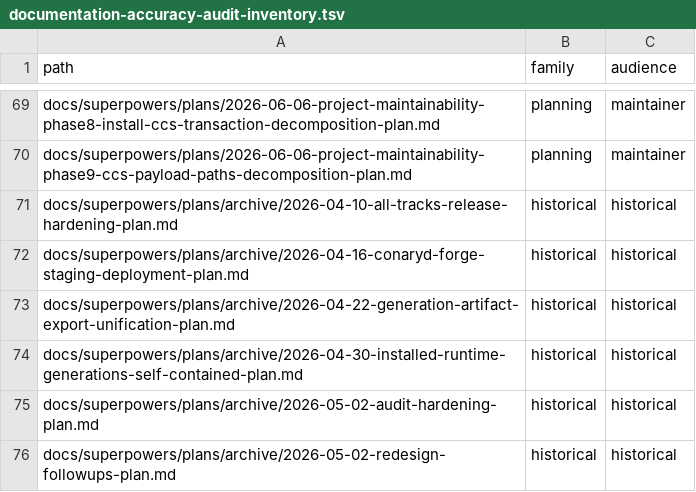
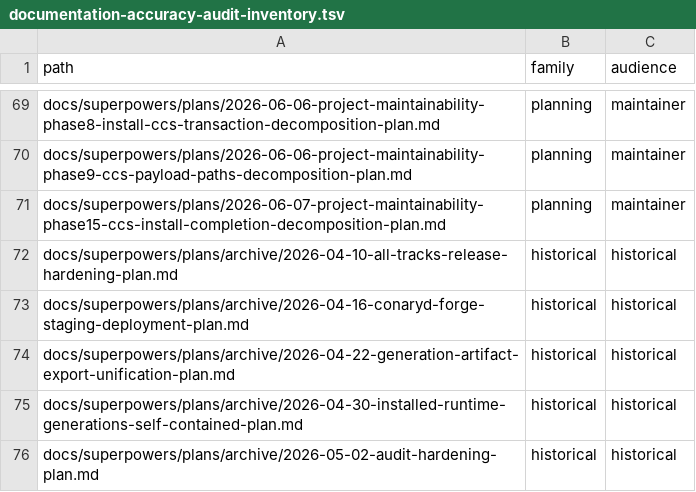
Before and after one commit to ConaryLabs/Conary, a TSV file: docs/superpowers/documentation-accuracy-audit-inventory.tsv, drawn as a sheet; only a part is shown, gaps mark what is left out; the shorter side is filled out with more unchanged rows.

```diff
--- a/docs/superpowers/documentation-accuracy-audit-inventory.tsv
+++ b/docs/superpowers/documentation-accuracy-audit-inventory.tsv
@@ -70,2 +70,3 @@ docs/superpowers/plans/2026-06-06-project-maintainability-phase8-install-ccs-tra
 docs/superpowers/plans/2026-06-06-project-maintainability-phase9-ccs-payload-paths-decomposition-plan.md	planning	maintainer
+docs/superpowers/plans/2026-06-07-project-maintainability-phase15-ccs-install-completion-decomposition-plan.md	planning	maintainer
 docs/superpowers/plans/archive/2026-04-10-all-tracks-release-hardening-plan.md	historical	historical
```
Also changed, not shown: docs/superpowers/documentation-accuracy-audit-ledger.tsv, 2 other files.
